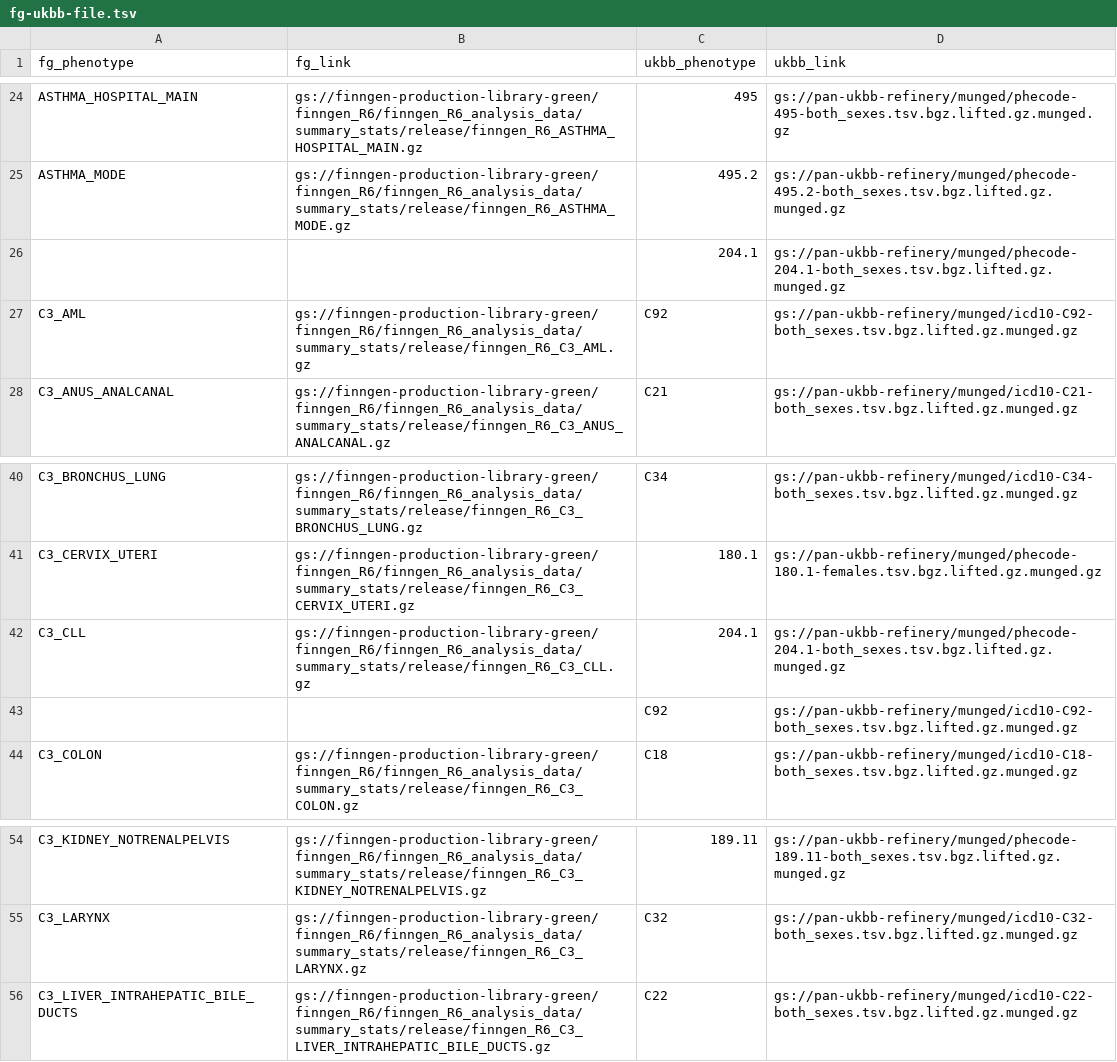
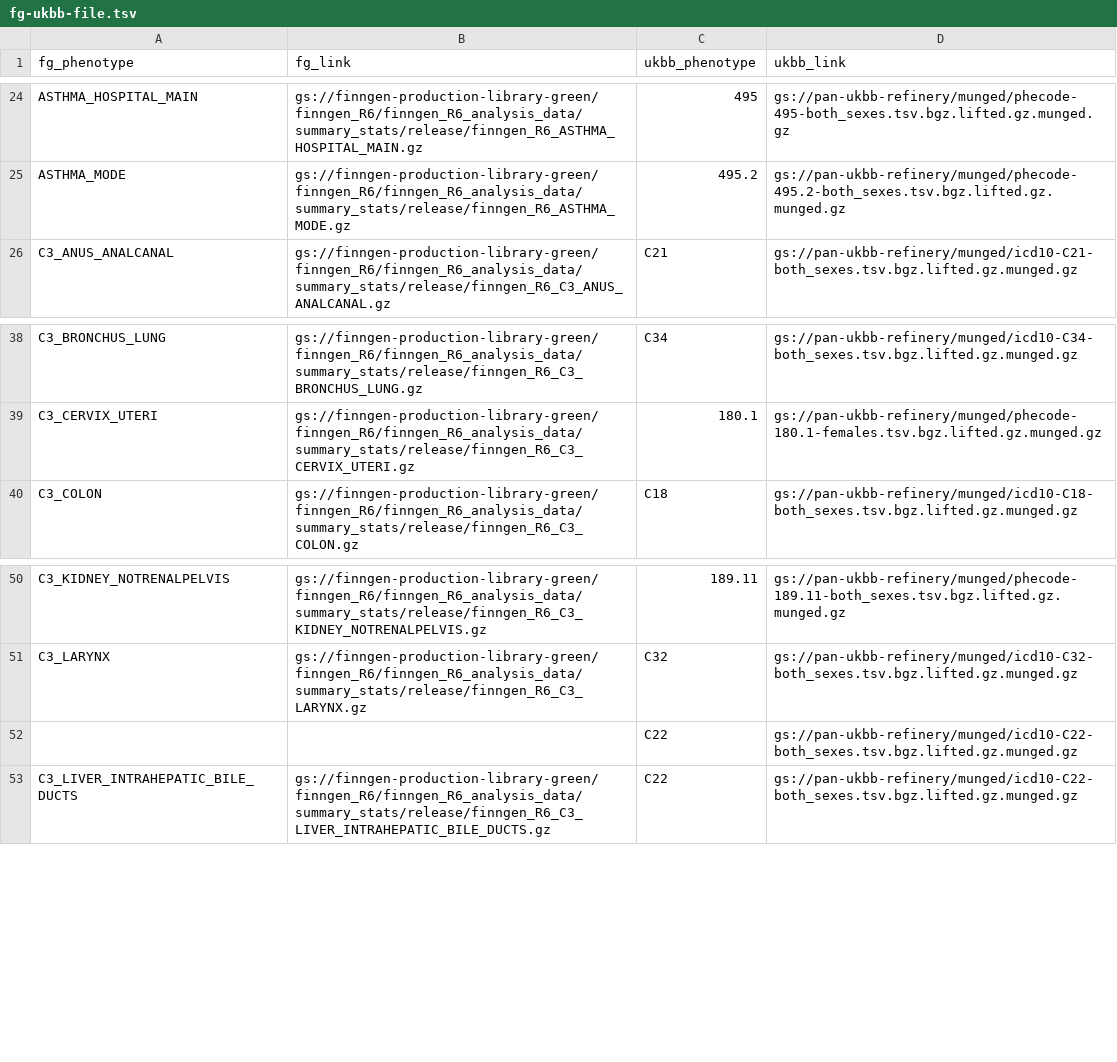
Before and after one commit to FINNGEN/pan-ukbb-mapping, a TSV file: fg-ukbb-file.tsv, drawn as a sheet; only a part is shown, gaps mark what is left out; the diff covers the shown part only.

```diff
--- a/fg-ukbb-file.tsv
+++ b/fg-ukbb-file.tsv
@@ -25,4 +25,2 @@ ASTHMA_HOSPITAL_MAIN	gs://finngen-production-library-green/finngen_R6/finngen_R6
 ASTHMA_MODE	gs://finngen-production-library-green/finngen_R6/finngen_R6_analysis_data/summary_stats/release/finngen_R6_ASTHMA_MODE.gz	495.2	gs://pan-ukbb-refinery/munged/phecode-495.2-both_sexes.tsv.bgz.lifted.gz.munged.gz
-		204.1	gs://pan-ukbb-refinery/munged/phecode-204.1-both_sexes.tsv.bgz.lifted.gz.munged.gz
-C3_AML	gs://finngen-production-library-green/finngen_R6/finngen_R6_analysis_data/summary_stats/release/finngen_R6_C3_AML.gz	C92	gs://pan-ukbb-refinery/munged/icd10-C92-both_sexes.tsv.bgz.lifted.gz.munged.gz
 C3_ANUS_ANALCANAL	gs://finngen-production-library-green/finngen_R6/finngen_R6_analysis_data/summary_stats/release/finngen_R6_C3_ANUS_ANALCANAL.gz	C21	gs://pan-ukbb-refinery/munged/icd10-C21-both_sexes.tsv.bgz.lifted.gz.munged.gz
@@ -41,4 +39,2 @@ C3_BRONCHUS_LUNG	gs://finngen-production-library-green/finngen_R6/finngen_R6_ana
 C3_CERVIX_UTERI	gs://finngen-production-library-green/finngen_R6/finngen_R6_analysis_data/summary_stats/release/finngen_R6_C3_CERVIX_UTERI.gz	180.1	gs://pan-ukbb-refinery/munged/phecode-180.1-females.tsv.bgz.lifted.gz.munged.gz
-C3_CLL	gs://finngen-production-library-green/finngen_R6/finngen_R6_analysis_data/summary_stats/release/finngen_R6_C3_CLL.gz	204.1	gs://pan-ukbb-refinery/munged/phecode-204.1-both_sexes.tsv.bgz.lifted.gz.munged.gz
-		C92	gs://pan-ukbb-refinery/munged/icd10-C92-both_sexes.tsv.bgz.lifted.gz.munged.gz
 C3_COLON	gs://finngen-production-library-green/finngen_R6/finngen_R6_analysis_data/summary_stats/release/finngen_R6_C3_COLON.gz	C18	gs://pan-ukbb-refinery/munged/icd10-C18-both_sexes.tsv.bgz.lifted.gz.munged.gz
@@ -55,2 +51,3 @@ C3_KIDNEY_NOTRENALPELVIS	gs://finngen-production-library-green/finngen_R6/finnge
 C3_LARYNX	gs://finngen-production-library-green/finngen_R6/finngen_R6_analysis_data/summary_stats/release/finngen_R6_C3_LARYNX.gz	C32	gs://pan-ukbb-refinery/munged/icd10-C32-both_sexes.tsv.bgz.lifted.gz.munged.gz
+		C22	gs://pan-ukbb-refinery/munged/icd10-C22-both_sexes.tsv.bgz.lifted.gz.munged.gz
 C3_LIVER_INTRAHEPATIC_BILE_DUCTS	gs://finngen-production-library-green/finngen_R6/finngen_R6_analysis_data/summary_stats/release/finngen_R6_C3_LIVER_INTRAHEPATIC_BILE_DUCTS.gz	C22	gs://pan-ukbb-refinery/munged/icd10-C22-both_sexes.tsv.bgz.lifted.gz.munged.gz
```
Also changed, not shown: 21 added rows elsewhere in this file, 2 other files.
